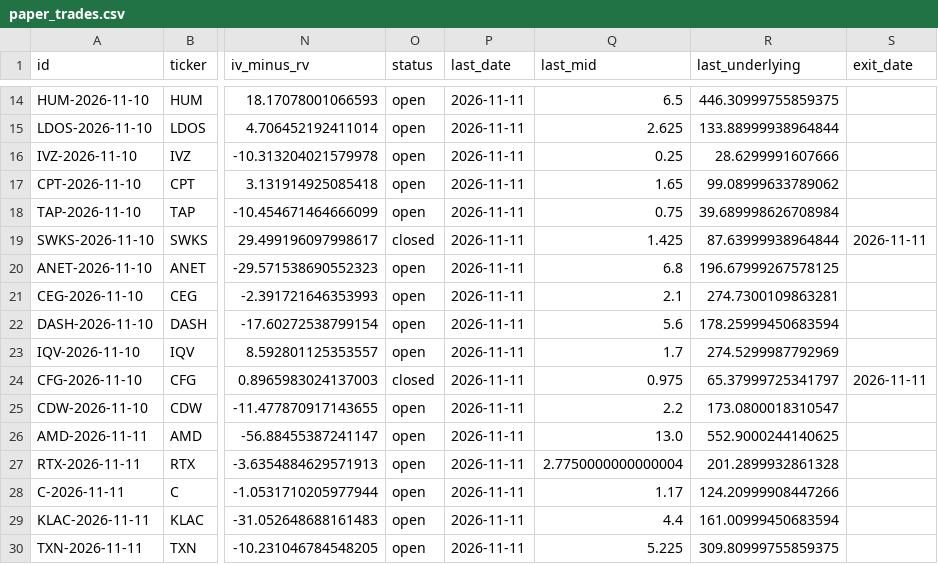
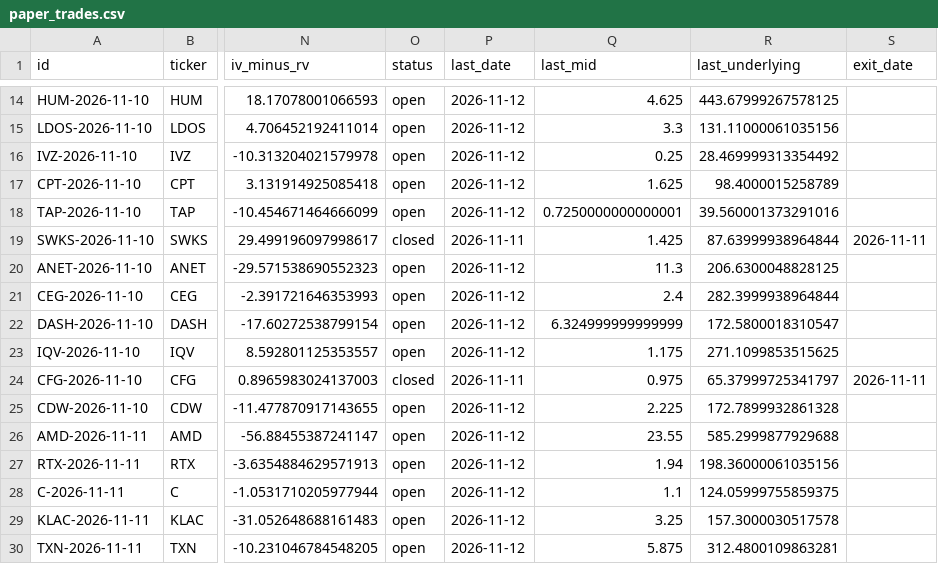
Before and after one commit to ryanlonghenry/hbb-scanner, a CSV file: data/paper_trades.csv, drawn as a sheet; only a part is shown, gaps mark what is left out; the diff covers the shown part only; the diff names each change by its address in the sheet, - before the commit and + after, or states it on an @@ line.

```diff
--- a/data/paper_trades.csv
+++ b/data/paper_trades.csv
-P14:P18 (last_date): 2026-11-11
+P14:P18 (last_date): 2026-11-12
-Q14 (last_mid): 6.5
+Q14 (last_mid): 4.625
-R14 (last_underlying): 446.30999755859375
+R14 (last_underlying): 443.67999267578125
-Q15 (last_mid): 2.625
+Q15 (last_mid): 3.3
-R15 (last_underlying): 133.88999938964844
+R15 (last_underlying): 131.11000061035156
-R16 (last_underlying): 28.6299991607666
+R16 (last_underlying): 28.469999313354492
-Q17 (last_mid): 1.65
+Q17 (last_mid): 1.625
-R17 (last_underlying): 99.08999633789062
+R17 (last_underlying): 98.4000015258789
-Q18 (last_mid): 0.75
+Q18 (last_mid): 0.7250000000000001
-R18 (last_underlying): 39.689998626708984
+R18 (last_underlying): 39.560001373291016
-P20:P23 (last_date): 2026-11-11
+P20:P23 (last_date): 2026-11-12
-Q20 (last_mid): 6.8
+Q20 (last_mid): 11.3
-R20 (last_underlying): 196.67999267578125
+R20 (last_underlying): 206.6300048828125
-Q21 (last_mid): 2.1
+Q21 (last_mid): 2.4
-R21 (last_underlying): 274.7300109863281
+R21 (last_underlying): 282.3999938964844
-Q22 (last_mid): 5.6
+Q22 (last_mid): 6.324999999999999
-R22 (last_underlying): 178.25999450683594
+R22 (last_underlying): 172.5800018310547
-Q23 (last_mid): 1.7
+Q23 (last_mid): 1.175
-R23 (last_underlying): 274.5299987792969
+R23 (last_underlying): 271.1099853515625
-P25:P30 (last_date): 2026-11-11
+P25:P30 (last_date): 2026-11-12
-Q25 (last_mid): 2.2
+Q25 (last_mid): 2.225
-R25 (last_underlying): 173.0800018310547
+R25 (last_underlying): 172.7899932861328
-Q26 (last_mid): 13.0
+Q26 (last_mid): 23.55
-R26 (last_underlying): 552.9000244140625
+R26 (last_underlying): 585.2999877929688
-Q27 (last_mid): 2.7750000000000004
+Q27 (last_mid): 1.94
-R27 (last_underlying): 201.2899932861328
+R27 (last_underlying): 198.36000061035156
-Q28 (last_mid): 1.17
+Q28 (last_mid): 1.1
-R28 (last_underlying): 124.20999908447266
+R28 (last_underlying): 124.05999755859375
-Q29 (last_mid): 4.4
+Q29 (last_mid): 3.25
-R29 (last_underlying): 161.00999450683594
+R29 (last_underlying): 157.3000030517578
-Q30 (last_mid): 5.225
+Q30 (last_mid): 5.875
-R30 (last_underlying): 309.80999755859375
+R30 (last_underlying): 312.4800109863281
```
Also changed, not shown: 94 edited cells elsewhere in this file, 3 other files.
